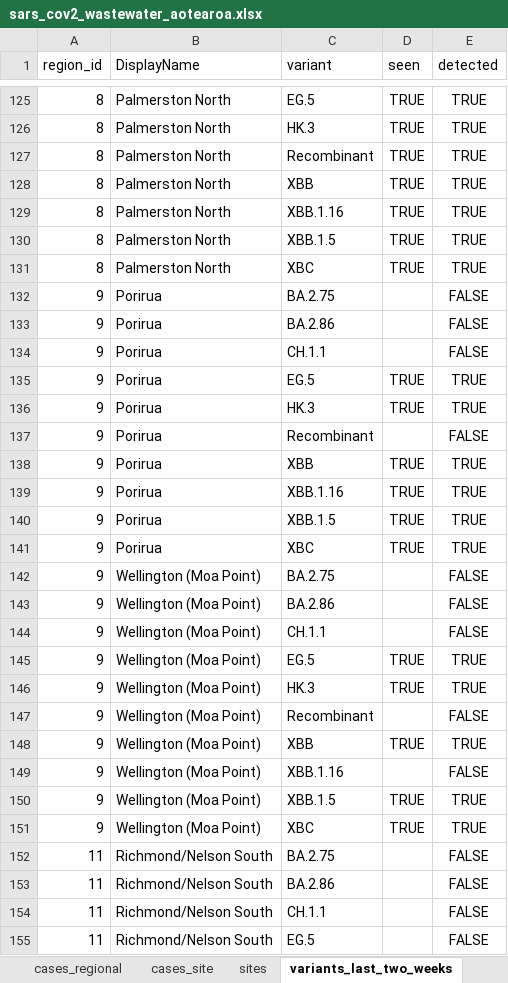
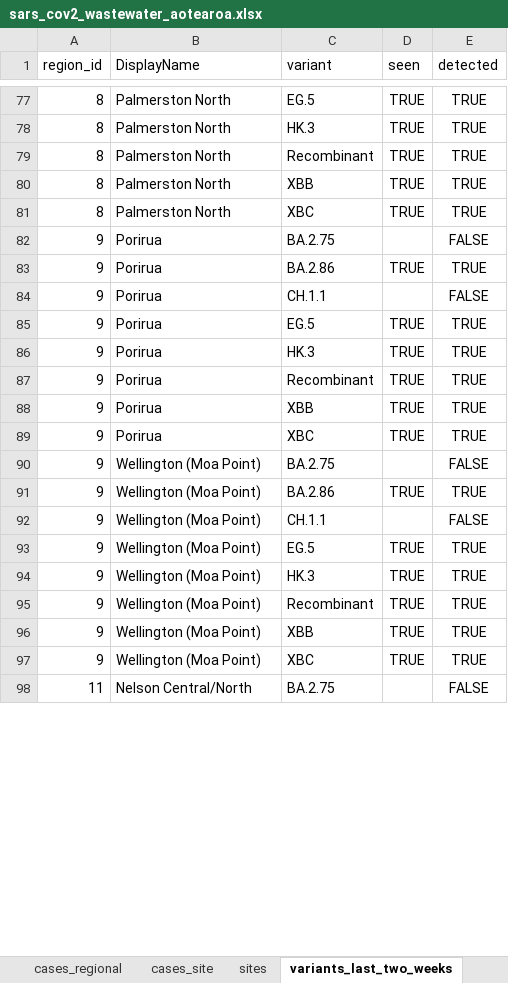
Before and after one commit to ESR-NZ/covid_in_wastewater, an Excel workbook: data/sars_cov2_wastewater_aotearoa.xlsx, sheet variants_last_two_weeks, drawn as a sheet; only a part is shown, gaps mark what is left out; the shorter side is filled out with more unchanged rows; values as stored, in another font and other column widths than the file's, no borders; table styles not drawn; removed rows and columns are numbered as before the commit, all else as after; the diff covers the shown part only; the diff names each change by its address in the sheet, - before the commit and + after, or states it on an @@ line.

Commit message:
Data for week ending 12 Nov 2023

```diff
--- a/data/sars_cov2_wastewater_aotearoa.xlsx (sheet variants_last_two_weeks)
+++ b/data/sars_cov2_wastewater_aotearoa.xlsx (sheet variants_last_two_weeks)
-row 129: 8 | Palmerston North | XBB.1.16 | TRUE | TRUE
-row 130: 8 | Palmerston North | XBB.1.5 | TRUE | TRUE
-D83 (seen): (empty)
+D83 (seen): TRUE
-E83 (detected): FALSE
+E83 (detected): TRUE
-D87 (seen): (empty)
+D87 (seen): TRUE
-E87 (detected): FALSE
+E87 (detected): TRUE
-row 139: 9 | Porirua | XBB.1.16 | TRUE | TRUE
-row 140: 9 | Porirua | XBB.1.5 | TRUE | TRUE
-D91 (seen): (empty)
+D91 (seen): TRUE
-E91 (detected): FALSE
+E91 (detected): TRUE
-D95 (seen): (empty)
+D95 (seen): TRUE
-E95 (detected): FALSE
+E95 (detected): TRUE
-row 149: 9 | Wellington (Moa Point) | XBB.1.16 |  | FALSE
-row 150: 9 | Wellington (Moa Point) | XBB.1.5 | TRUE | TRUE
-row 152: 11 | Richmond/Nelson South | BA.2.75 |  | FALSE
-row 153: 11 | Richmond/Nelson South | BA.2.86 |  | FALSE
-row 154: 11 | Richmond/Nelson South | CH.1.1 |  | FALSE
-row 155: 11 | Richmond/Nelson South | EG.5 |  | FALSE
```
Also changed, not shown: 64 removed rows and 49 edited cells elsewhere in this sheet, sheet cases_site, sheet ww_data_all, sheet ww_site, sheet ww_regional, sheet cases_regional, sheet ww_national, 1 more sheet, 8 other files.
